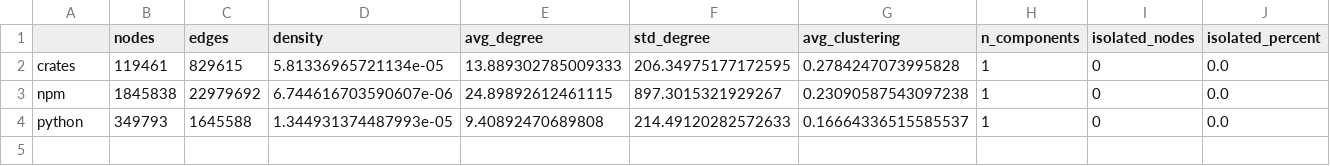
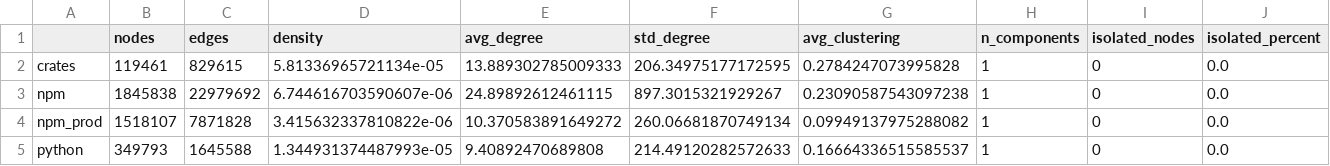
Before and after one commit to janvasiljevic/ina-project, a CSV file: code/results/basic_analysis_lcc.csv, drawn as a sheet; only a part is shown; rows hold the shown columns only; the diff names each change by its address in the sheet, - before the commit and + after, or states it on an @@ line.

```diff
--- a/code/results/basic_analysis_lcc.csv
+++ b/code/results/basic_analysis_lcc.csv
+row 4: npm_prod | 1518107 | 7871828 | 3.415632337810822e-06 | 10.370583891649272 | 260.06681870749134 | 0.09949137975288082 | 1 | 0 | 0.0
```
Also changed, not shown: code/results/basic_analysis.csv, 5 other files.
